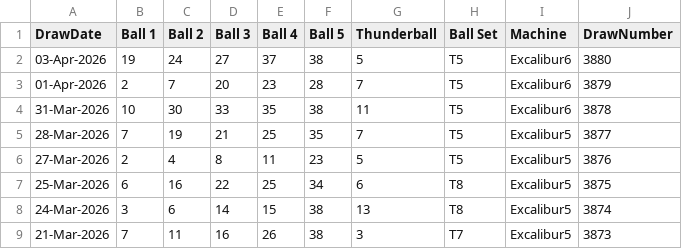
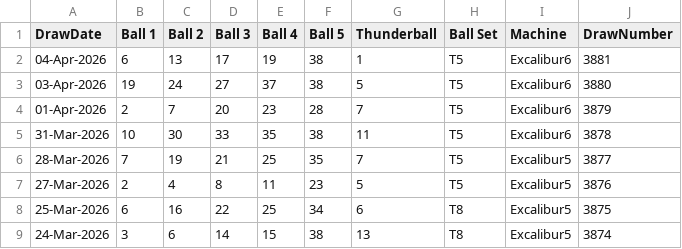
Before and after one commit to newportg/POC-Thunderball, a CSV file: data/thunderball-draw-history.csv, drawn as a sheet; only a part is shown; the shorter side is filled out with more unchanged rows; the diff names each change by its address in the sheet, - before the commit and + after, or states it on an @@ line.

```diff
--- a/data/thunderball-draw-history.csv
+++ b/data/thunderball-draw-history.csv
+row 2: 04-Apr-2026 | 6 | 13 | 17 | 19 | 38 | 1 | T5 | Excalibur6 | 3881
```
Also changed, not shown: 3 other files.
